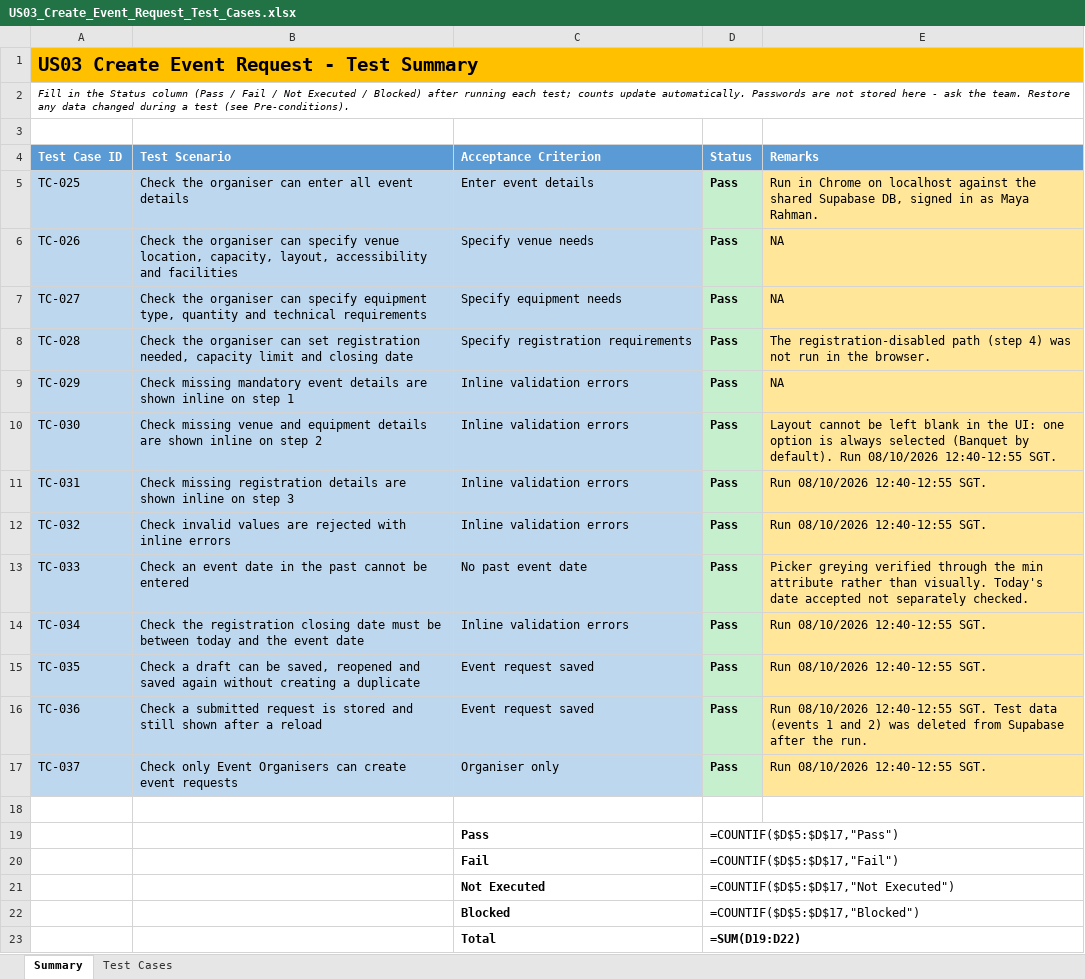
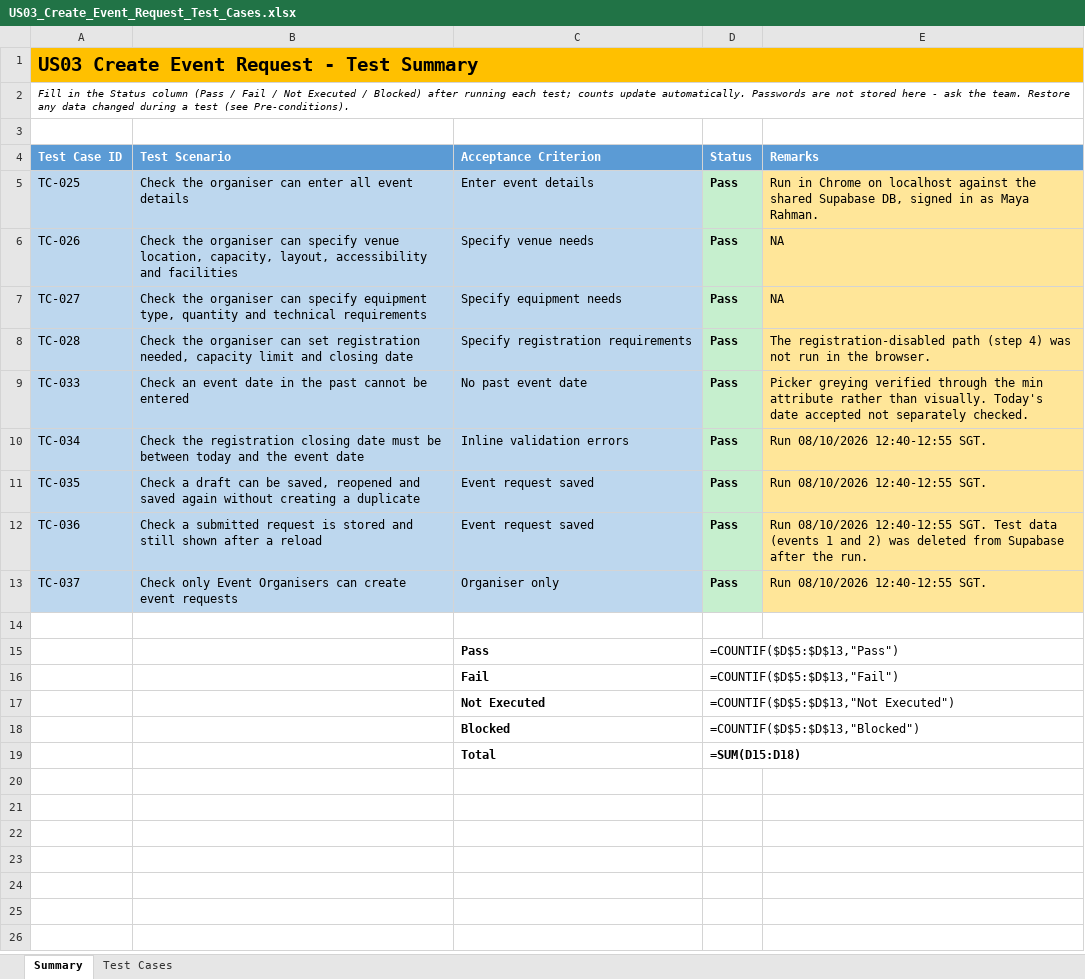
Before and after one commit to akhileshad2024-ui/SPM_G5T8, an Excel workbook: docs/testing/US03_Create_Event_Request_Test_Cases.xlsx, sheet Summary, drawn as a sheet; values as stored, in another font and other column widths than the file's, no borders; formulas without a stored value are shown as written; removed rows and columns are numbered as before the commit, all else as after; the diff names each change by its address in the sheet, - before the commit and + after, or states it on an @@ line.

Commit message:
US03: refuse a past event date on submit; no mandatory fields
The customer never specified mandatory fields (Product Owner decision, 24 Oct 2026), so only a date that has already passed is refused. Removes TC-029 to TC-032 from the US03 test cases.

```diff
--- a/docs/testing/US03_Create_Event_Request_Test_Cases.xlsx (sheet Summary)
+++ b/docs/testing/US03_Create_Event_Request_Test_Cases.xlsx (sheet Summary)
-row 9: TC-029 | Check missing mandatory event details are shown inline on step 1 | Inline validation errors | Pass | NA
-row 10: TC-030 | Check missing venue and equipment details are shown inline on step 2 | Inline validation errors | Pass | Layout cannot be left blank in the UI: one option is always selected (Banquet by default). Run 08/10/2026 12:40-12:55 SGT.
-row 11: TC-031 | Check missing registration details are shown inline on step 3 | Inline validation errors | Pass | Run 08/10/2026 12:40-12:55 SGT.
-row 12: TC-032 | Check invalid values are rejected with inline errors | Inline validation errors | Pass | Run 08/10/2026 12:40-12:55 SGT.
-D15 (Status): =COUNTIF($D$5:$D$17,"Pass")
+D15 (Status): =COUNTIF($D$5:$D$13,"Pass")
-D16 (Status): =COUNTIF($D$5:$D$17,"Fail")
+D16 (Status): =COUNTIF($D$5:$D$13,"Fail")
-D17 (Status): =COUNTIF($D$5:$D$17,"Not Executed")
+D17 (Status): =COUNTIF($D$5:$D$13,"Not Executed")
-D18 (Status): =COUNTIF($D$5:$D$17,"Blocked")
+D18 (Status): =COUNTIF($D$5:$D$13,"Blocked")
-D19 (Status): =SUM(D19:D22)
+D19 (Status): =SUM(D15:D18)
```
Also changed, not shown: sheet Test Cases, 3 other files.
